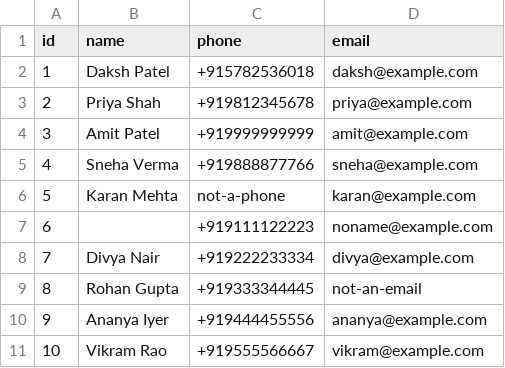
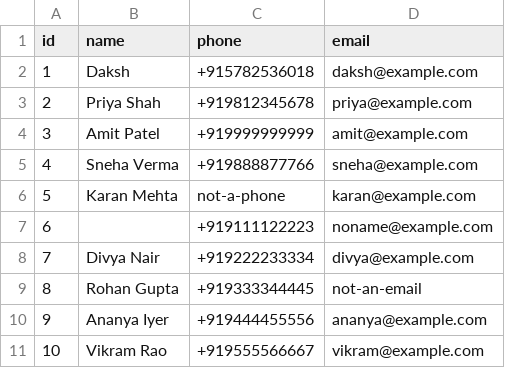
Before and after one commit to dakshp2005/GlobalVox, a CSV file: sample-invitees.csv, drawn as a sheet.

```diff
--- a/sample-invitees.csv
+++ b/sample-invitees.csv
@@ -1,3 +1,3 @@
 id,name,phone,email
-1,Daksh Patel,+915782536018,daksh@example.com
+1,Daksh,+915782536018,daksh@example.com
 2,Priya Shah,+919812345678,priya@example.com
```
Also changed, not shown: 37 other files.
